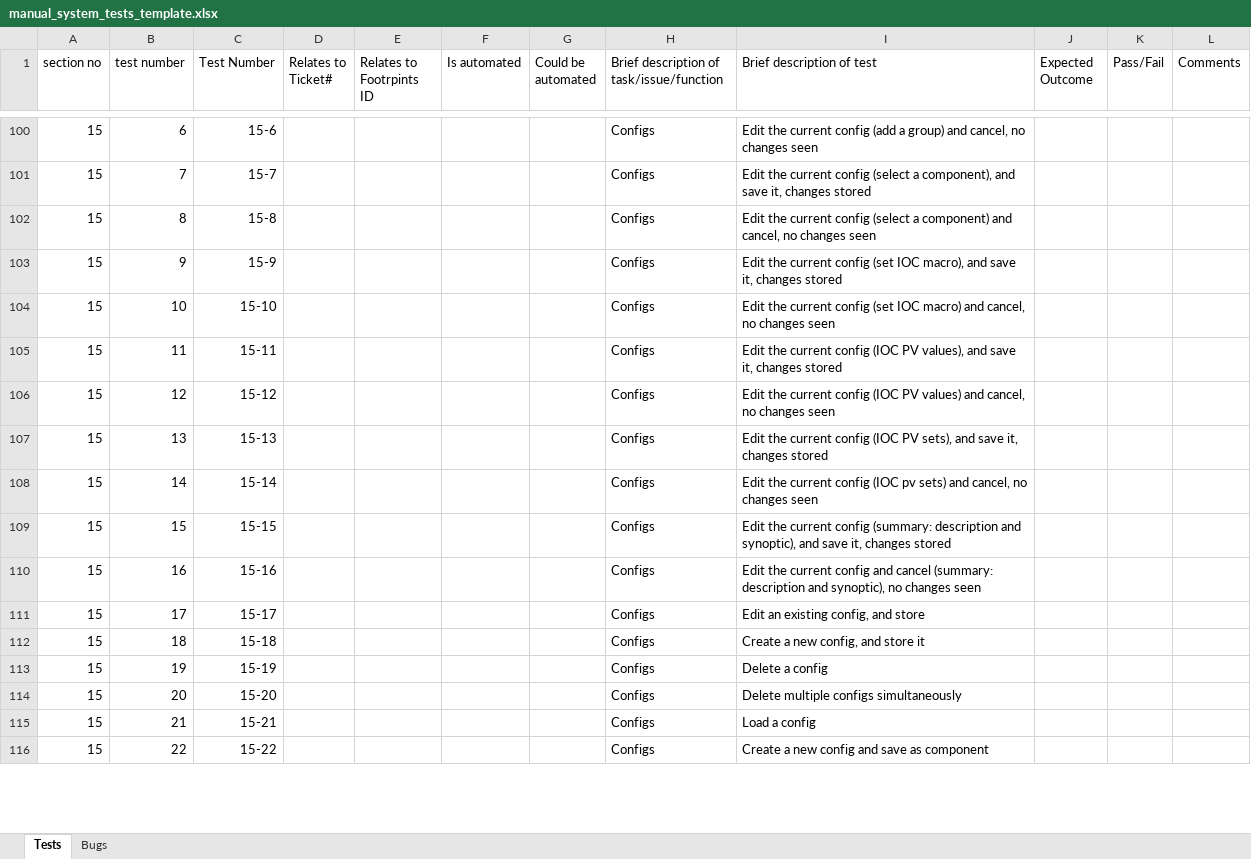
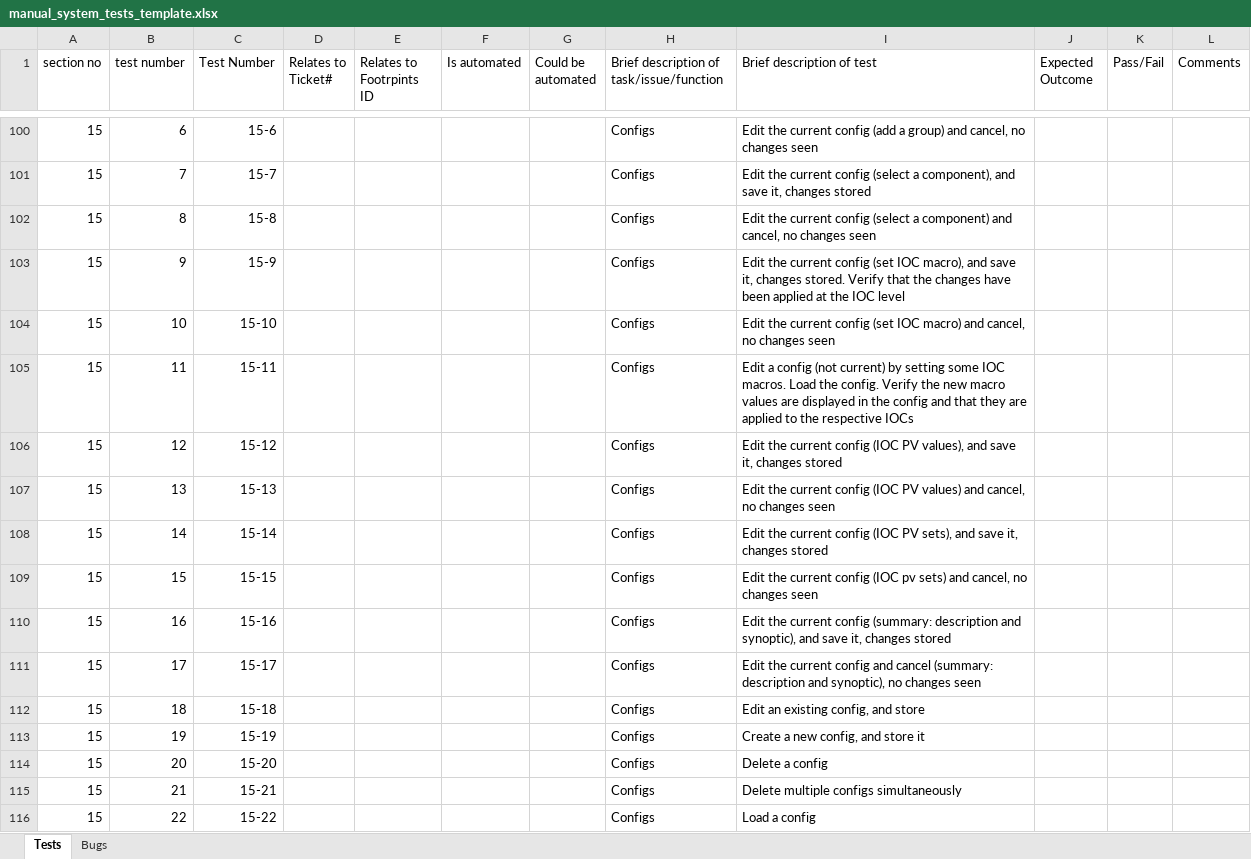
Before and after one commit to ISISComputingGroup/ibex_developers_manual, an Excel workbook: testing/manual_system_tests_template.xlsx, sheet Tests, drawn as a sheet; only a part is shown, gaps mark what is left out; values as stored, in another font and other column widths than the file's, no borders; conditional formats not drawn; the diff covers the shown part only; the diff names each change by its address in the sheet, - before the commit and + after, or states it on an @@ line.

Commit message:
Add tests to verify ioc macro changes applied to ioc. 15-9 and 15-11

```diff
--- a/testing/manual_system_tests_template.xlsx (sheet Tests)
+++ b/testing/manual_system_tests_template.xlsx (sheet Tests)
-I103 (Brief description of test): …it, changes stored
+I103 (Brief description of test): …it, changes stored. Verify that the changes have been applied at the IOC level
-I105 (Brief description of test): Edit the current config (IOC PV values), and save it, changes stored
+I105 (Brief description of test): Edit a config (not current) by setting some IOC macros. Load the config. Verify the new macro values are displayed in the config and that they are applied to the respective IOCs
-I106 (Brief description of test): …(IOC PV values) and cancel, no changes seen
+I106 (Brief description of test): …(IOC PV values), and save it, changes stored
-I107 (Brief description of test): …(IOC PV sets), and save it, changes stored
+I107 (Brief description of test): …(IOC PV values) and cancel, no changes seen
-I108 (Brief description of test): …config (IOC pv sets) and cancel, no changes seen
+I108 (Brief description of test): …config (IOC PV sets), and save it, changes stored
-I109 (Brief description of test): …current config (summary: description and synoptic), and save it, changes stored
+I109 (Brief description of test): …current config (IOC pv sets) and cancel, no changes seen
-I110 (Brief description of test): …current config and cancel (summary: description and synoptic), no changes seen
+I110 (Brief description of test): …current config (summary: description and synoptic), and save it, changes stored
-I111 (Brief description of test): Edit an existing config, and store
+I111 (Brief description of test): Edit the current config and cancel (summary: description and synoptic), no changes seen
-I112 (Brief description of test): Create a new config, and store it
+I112 (Brief description of test): Edit an existing config, and store
-I113 (Brief description of test): Delete a config
+I113 (Brief description of test): Create a new config, and store it
-I114 (Brief description of test): Delete multiple configs simultaneously
+I114 (Brief description of test): Delete a config
-I115 (Brief description of test): Load a config
+I115 (Brief description of test): Delete multiple configs simultaneously
-I116 (Brief description of test): Create a new config and save as component
+I116 (Brief description of test): Load a config
```
Also changed, not shown: 1 added row and 32 edited cells elsewhere in this sheet, formulas that keep their value.
